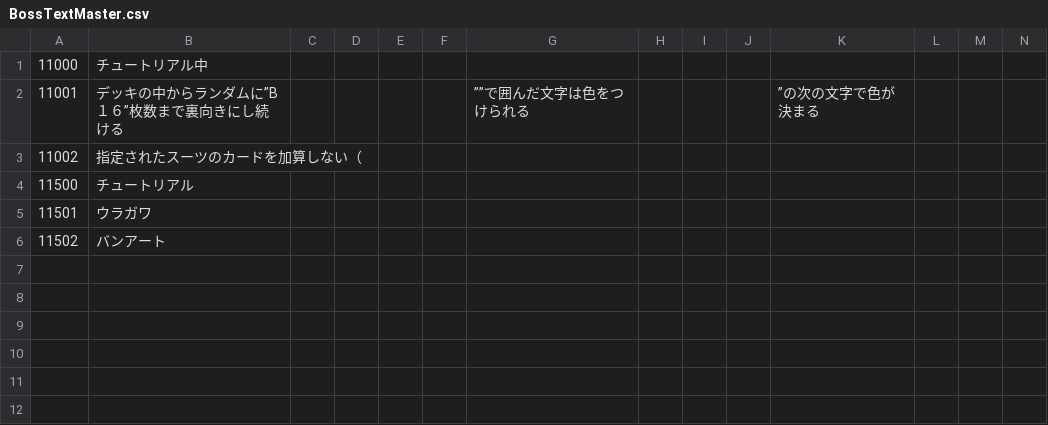
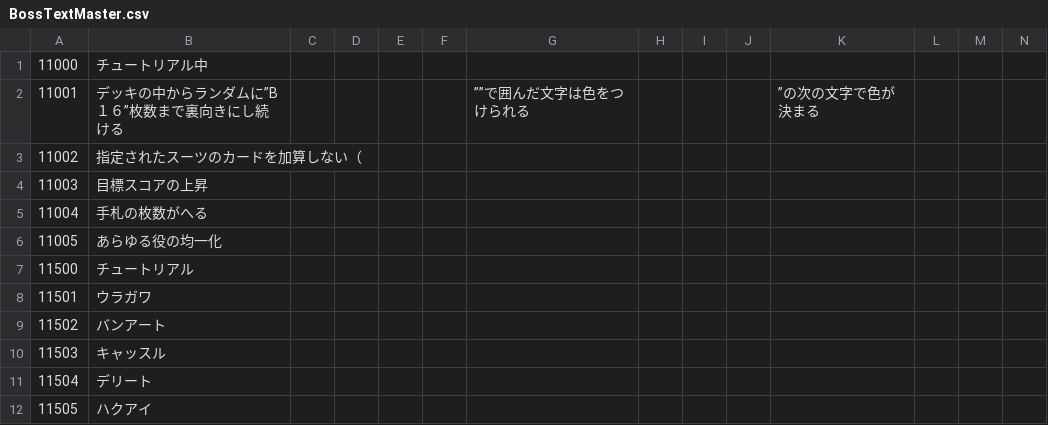
Before and after one commit to Salre000/rougehand, a CSV file: Roguehand/Assets/Resources/takumi/StringMaster/BossTextMaster.csv, drawn as a sheet; only a part is shown; rows hold the shown columns only; the diff names each change by its address in the sheet, - before the commit and + after, or states it on an @@ line.

```diff
--- a/Roguehand/Assets/Resources/takumi/StringMaster/BossTextMaster.csv
+++ b/Roguehand/Assets/Resources/takumi/StringMaster/BossTextMaster.csv
+row 4: 11003 | 目標スコアの上昇
+row 5: 11004 | 手札の枚数がへる
+row 6: 11005 | あらゆる役の均一化
+row 10: 11503 | キャッスル
+row 11: 11504 | デリート
+row 12: 11505 | ハクアイ
```
Also changed, not shown: Roguehand/Assets/Resources/takumi/StringMaster/ItemNameMaster.csv, 23 other files.
